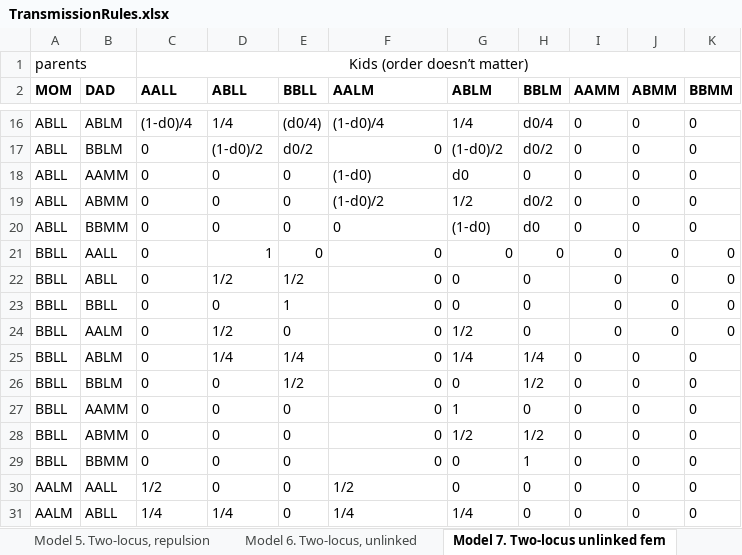
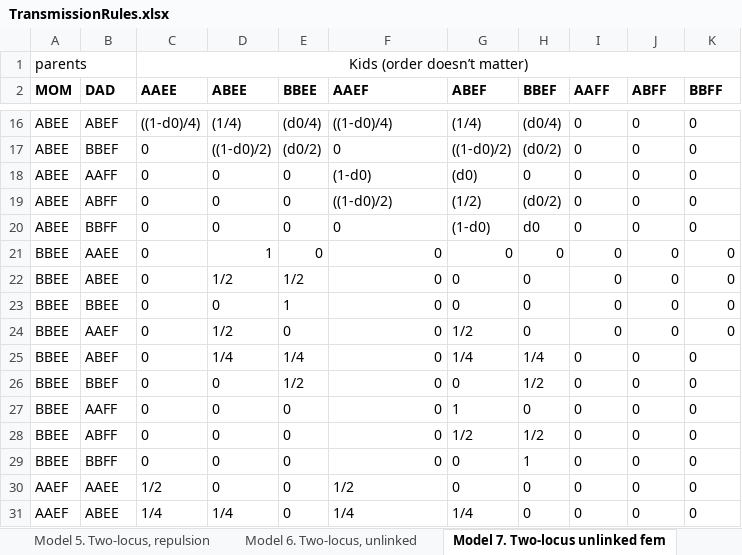
Before and after one commit to cooplab/sperm_dependant_drive, an Excel workbook: writeup_and_notes/TransmissionRules.xlsx, sheet Model 7. Two-locus unlinked fem, drawn as a sheet; only a part is shown, gaps mark what is left out; values as stored, in another font and other column widths than the file's, no borders; the diff covers the shown part only; the diff names each change by its address in the sheet, - before the commit and + after, or states it on an @@ line.

Commit message:
yb Added model 7 [female drive suppression] to TransmissionRules.xls

```diff
--- a/writeup_and_notes/TransmissionRules.xlsx (sheet Model 7. Two-locus unlinked fem)
+++ b/writeup_and_notes/TransmissionRules.xlsx (sheet Model 7. Two-locus unlinked fem)
-C2: AALL
+C2: AAEE
-D2: ABLL
+D2: ABEE
-E2: BBLL
+E2: BBEE
-F2: AALM
+F2: AAEF
-G2: ABLM
+G2: ABEF
-H2: BBLM
+H2: BBEF
-I2: AAMM
+I2: AAFF
-J2: ABMM
+J2: ABFF
-K2: BBMM
+K2: BBFF
-A16:A20 (MOM): ABLL
+A16:A20 (MOM): ABEE
-B16 (DAD): ABLM
+B16 (DAD): ABEF
-C16 (AAEE): (1-d0)/4
+C16 (AAEE): ((1-d0)/4)
-D16 (ABEE): 1/4
+D16 (ABEE): (1/4)
-F16 (AAEF): (1-d0)/4
+F16 (AAEF): ((1-d0)/4)
-G16 (ABEF): 1/4
+G16 (ABEF): (1/4)
-H16 (BBEF): d0/4
+H16 (BBEF): (d0/4)
-B17 (DAD): BBLM
+B17 (DAD): BBEF
-D17 (ABEE): (1-d0)/2
+D17 (ABEE): ((1-d0)/2)
-E17 (BBEE): d0/2
+E17 (BBEE): (d0/2)
-F17 alignment: right
+F17 alignment: left
-G17 (ABEF): (1-d0)/2
+G17 (ABEF): ((1-d0)/2)
-H17 (BBEF): d0/2
+H17 (BBEF): (d0/2)
-B18 (DAD): AAMM
+B18 (DAD): AAFF
-G18 (ABEF): d0
+G18 (ABEF): (d0)
-B19 (DAD): ABMM
+B19 (DAD): ABFF
-F19 (AAEF): (1-d0)/2
+F19 (AAEF): ((1-d0)/2)
-G19 (ABEF): 1/2
+G19 (ABEF): (1/2)
-H19 (BBEF): d0/2
+H19 (BBEF): (d0/2)
-B20 (DAD): BBMM
+B20 (DAD): BBFF
-A21:A29 (MOM): BBLL
+A21:A29 (MOM): BBEE
-B21 (DAD): AALL
+B21 (DAD): AAEE
-B22 (DAD): ABLL
+B22 (DAD): ABEE
-B23 (DAD): BBLL
+B23 (DAD): BBEE
-B24 (DAD): AALM
+B24 (DAD): AAEF
-B25 (DAD): ABLM
+B25 (DAD): ABEF
-B26 (DAD): BBLM
+B26 (DAD): BBEF
-B27 (DAD): AAMM
+B27 (DAD): AAFF
-B28 (DAD): ABMM
+B28 (DAD): ABFF
-B29 (DAD): BBMM
+B29 (DAD): BBFF
-A30:A31 (MOM): AALM
+A30:A31 (MOM): AAEF
-B30 (DAD): AALL
+B30 (DAD): AAEE
-B31 (DAD): ABLL
+B31 (DAD): ABEE
```
Also changed, not shown: other rows of this sheet.
